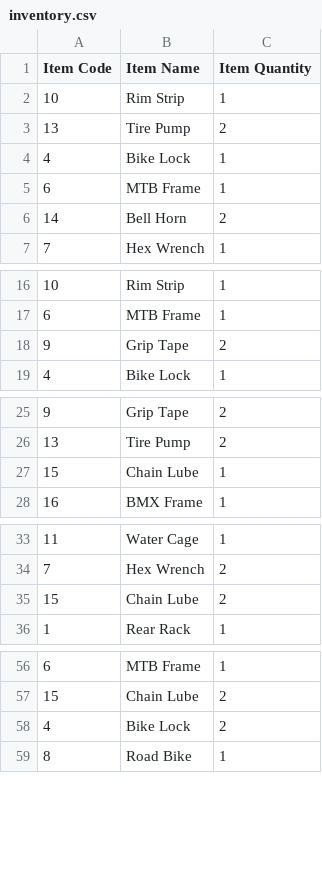
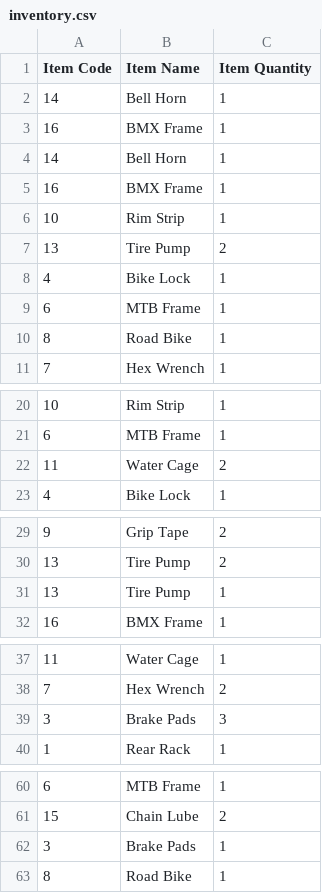
Before and after one commit to Feeder029/POS-main, a CSV file: POS-main/POS-ims/inventory.csv, drawn as a sheet; only a part is shown, gaps mark what is left out; the diff covers the shown part only.

```diff
--- a/POS-main/POS-ims/inventory.csv
+++ b/POS-main/POS-ims/inventory.csv
@@ -1,2 +1,6 @@
 "Item Code","Item Name","Item Quantity"
+14,"Bell Horn",1
+16,"BMX Frame",1
+14,"Bell Horn",1
+16,"BMX Frame",1
 10,"Rim Strip",1
@@ -5,3 +9,3 @@
 6,"MTB Frame",1
-14,"Bell Horn",2
+8,"Road Bike",1
 7,"Hex Wrench",1
@@ -17,3 +21,3 @@
 6,"MTB Frame",1
-9,"Grip Tape",2
+11,"Water Cage",2
 4,"Bike Lock",1
@@ -26,3 +30,3 @@
 13,"Tire Pump",2
-15,"Chain Lube",1
+13,"Tire Pump",1
 16,"BMX Frame",1
@@ -34,3 +38,3 @@
 7,"Hex Wrench",2
-15,"Chain Lube",2
+3,"Brake Pads",3
 1,"Rear Rack",1
@@ -57,3 +61,3 @@
 15,"Chain Lube",2
-4,"Bike Lock",2
+3,"Brake Pads",1
 8,"Road Bike",1
```
Also changed, not shown: 1 added row elsewhere in this file, Reciept_Info.csv, 3 other files.
